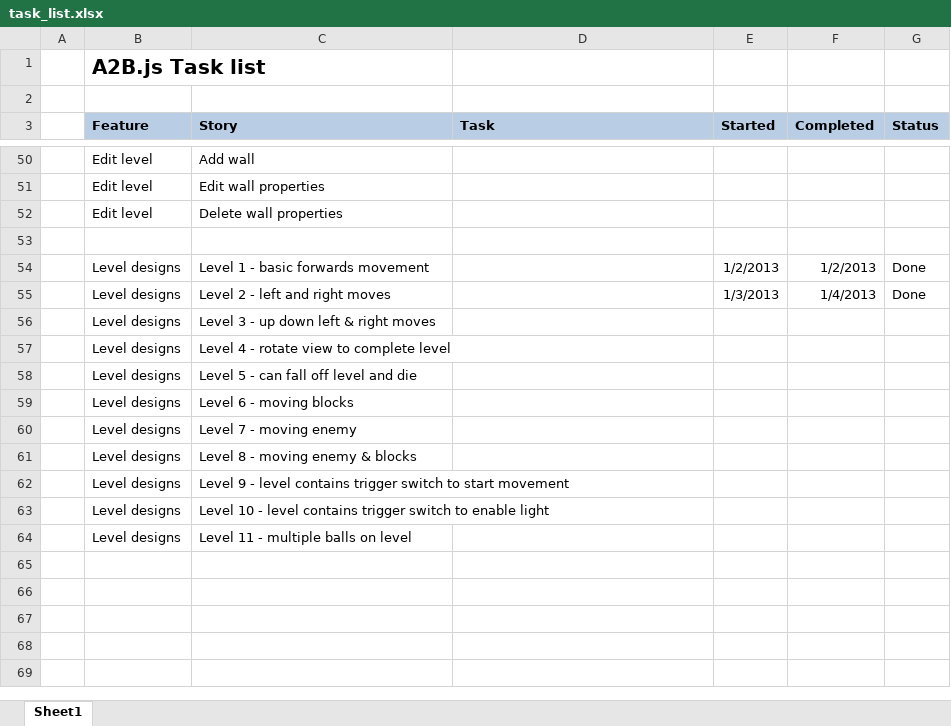
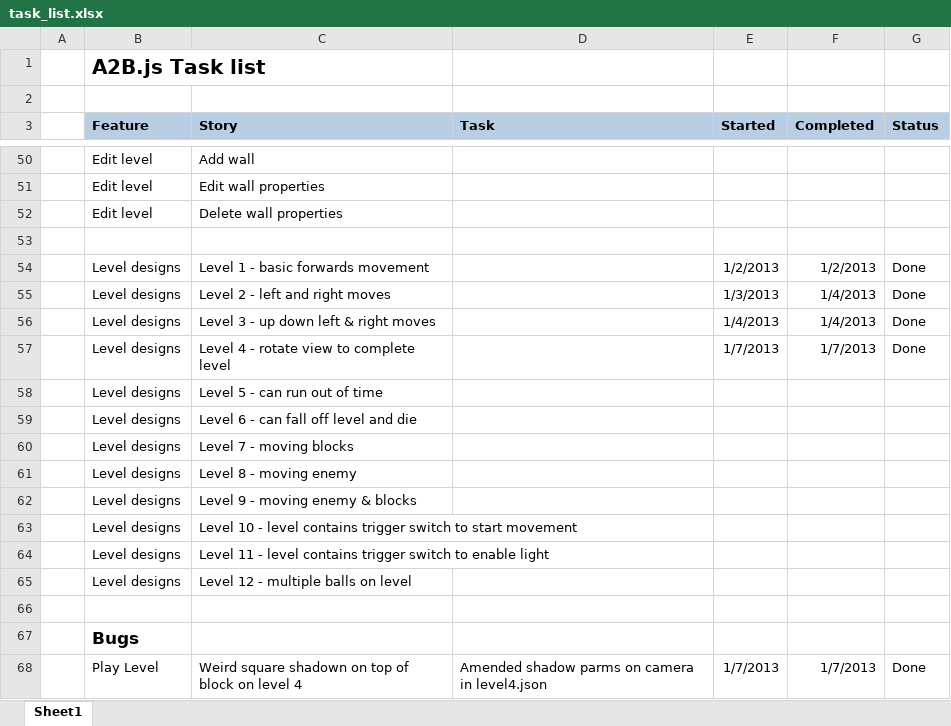
Before and after one commit to telecoda/a2b.js, an Excel workbook: docs/tasks/task_list.xlsx, sheet Sheet1, drawn as a sheet; only a part is shown, gaps mark what is left out; values as stored, in another font and other column widths than the file's, no borders; conditional formats not drawn; removed rows and columns are numbered as before the commit, all else as after; the diff names each change by its address in the sheet, - before the commit and + after, or states it on an @@ line.

Commit message:
completed tutorial level4 - rotate view

```diff
--- a/docs/tasks/task_list.xlsx (sheet Sheet1)
+++ b/docs/tasks/task_list.xlsx (sheet Sheet1)
+row 56:  | Level designs | Level 3 - up down left & right moves |  | 1/4/2013 | 1/4/2013 | Done
+row 57:  | Level designs | Level 4 - rotate view to complete level |  | 1/7/2013 | 1/7/2013 | Done
-C58 (Story): Level 3 - up down left & right moves
+C58 (Story): Level 5 - can run out of time
-row 57:  | Level designs | Level 4 - rotate view to complete level
-C59 (Story): Level 5 - can fall off level and die
+C59 (Story): Level 6 - can fall off level and die
-C60 (Story): Level 6 - moving blocks
+C60 (Story): Level 7 - moving blocks
-C61 (Story): Level 7 - moving enemy
+C61 (Story): Level 8 - moving enemy
-C62 (Story): Level 8 - moving enemy & blocks
+C62 (Story): Level 9 - moving enemy & blocks
-C63 (Story): Level 9 - level…
+C63 (Story): Level 10 - level…
-C64 (Story): Level 10 - level…
+C64 (Story): Level 11 - level…
-C65 (Story): Level 11 - multiple balls on level
+C65 (Story): Level 12 - multiple balls on level
+row 66: (empty)
+row 67:  | Bugs
+row 68:  | Play Level | Weird square shadown on top of block on level 4 | Amended shadow parms on camera in level4.json | 1/7/2013 | 1/7/2013 | Done
```
Also changed, not shown: 4 other files.
